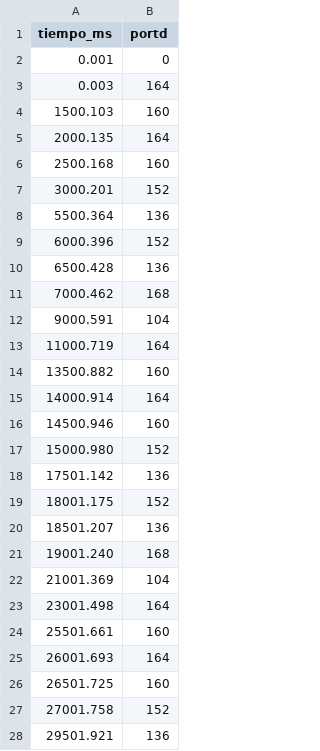
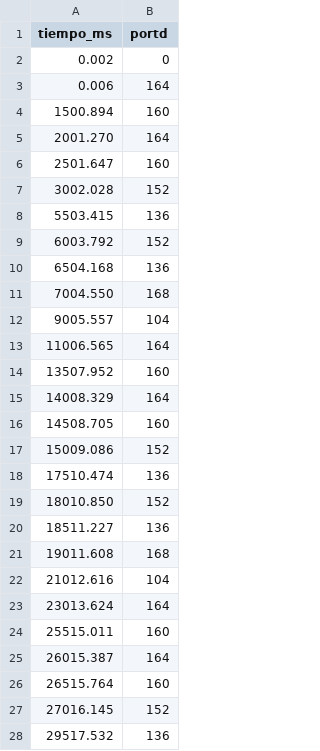
Before and after one commit to davidelpollon-eng/arquitecturadecomputadoras, a CSV file: Examen_P02_Semaforo/docs/simulacion/traza_bajotrafico.csv, drawn as a sheet.

```diff
--- a/Examen_P02_Semaforo/docs/simulacion/traza_bajotrafico.csv
+++ b/Examen_P02_Semaforo/docs/simulacion/traza_bajotrafico.csv
@@ -1,28 +1,28 @@
 tiempo_ms,portd
-0.001,0
-0.003,164
-1500.103,160
-2000.135,164
-2500.168,160
-3000.201,152
-5500.364,136
-6000.396,152
-6500.428,136
-7000.462,168
-9000.591,104
-11000.719,164
-13500.882,160
-14000.914,164
-14500.946,160
-15000.980,152
-17501.142,136
-18001.175,152
-18501.207,136
-19001.240,168
-21001.369,104
-23001.498,164
-25501.661,160
-26001.693,164
-26501.725,160
-27001.758,152
-29501.921,136
+0.002,0
+0.006,164
+1500.894,160
+2001.270,164
+2501.647,160
+3002.028,152
+5503.415,136
+6003.792,152
+6504.168,136
+7004.550,168
+9005.557,104
+11006.565,164
+13507.952,160
+14008.329,164
+14508.705,160
+15009.086,152
+17510.474,136
+18010.850,152
+18511.227,136
+19011.608,168
+21012.616,104
+23013.624,164
+25515.011,160
+26015.387,164
+26515.764,160
+27016.145,152
+29517.532,136
```
Also changed, not shown: Examen_P02_Semaforo/docs/simulacion/traza_horapico.csv, Examen_P02_Semaforo/docs/simulacion/traza_normal.csv, 12 other files.
